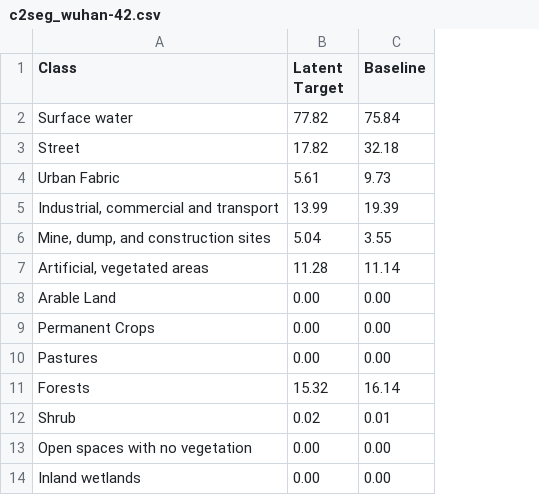
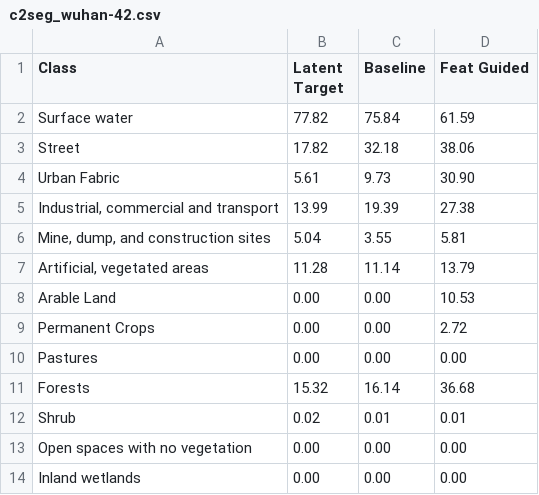
Before and after one commit to jacerdev/rs_mae, a CSV file: results/c2seg_wuhan-42.csv, drawn as a sheet; the diff names each change by its address in the sheet, - before the commit and + after, or states it on an @@ line.

```diff
--- a/results/c2seg_wuhan-42.csv
+++ b/results/c2seg_wuhan-42.csv
+column D (Feat Guided), rows 2-14: 61.59 | 38.06 | 30.90 | 27.38 | 5.81 | 13.79 | 10.53 | 2.72 | 0.00 | 36.68 | 0.01 | 0.00 | 0.00
```
Also changed, not shown: results/benchmark_results-42.csv, results/cashew_plantation-42.csv, 16 other files.
